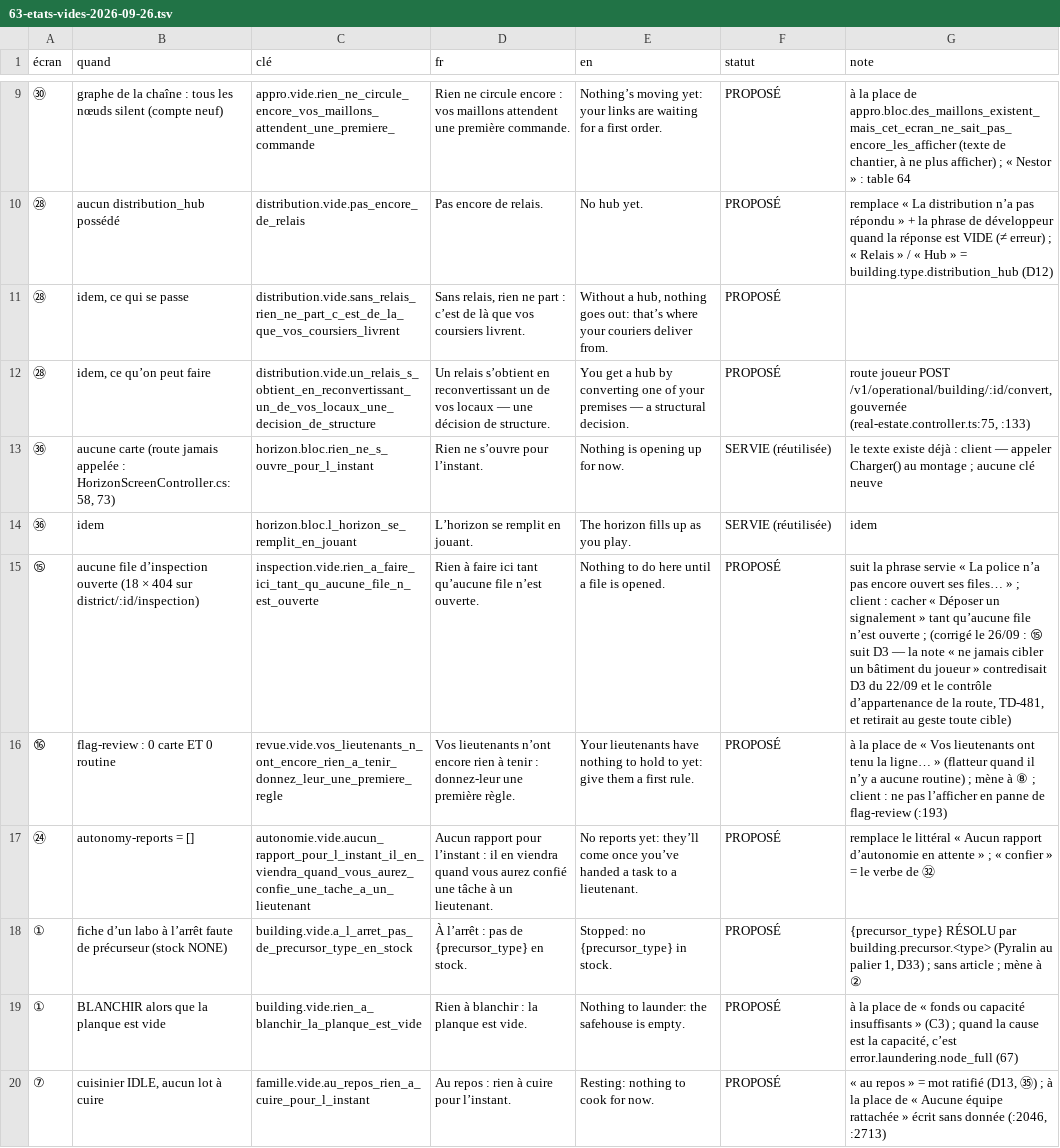
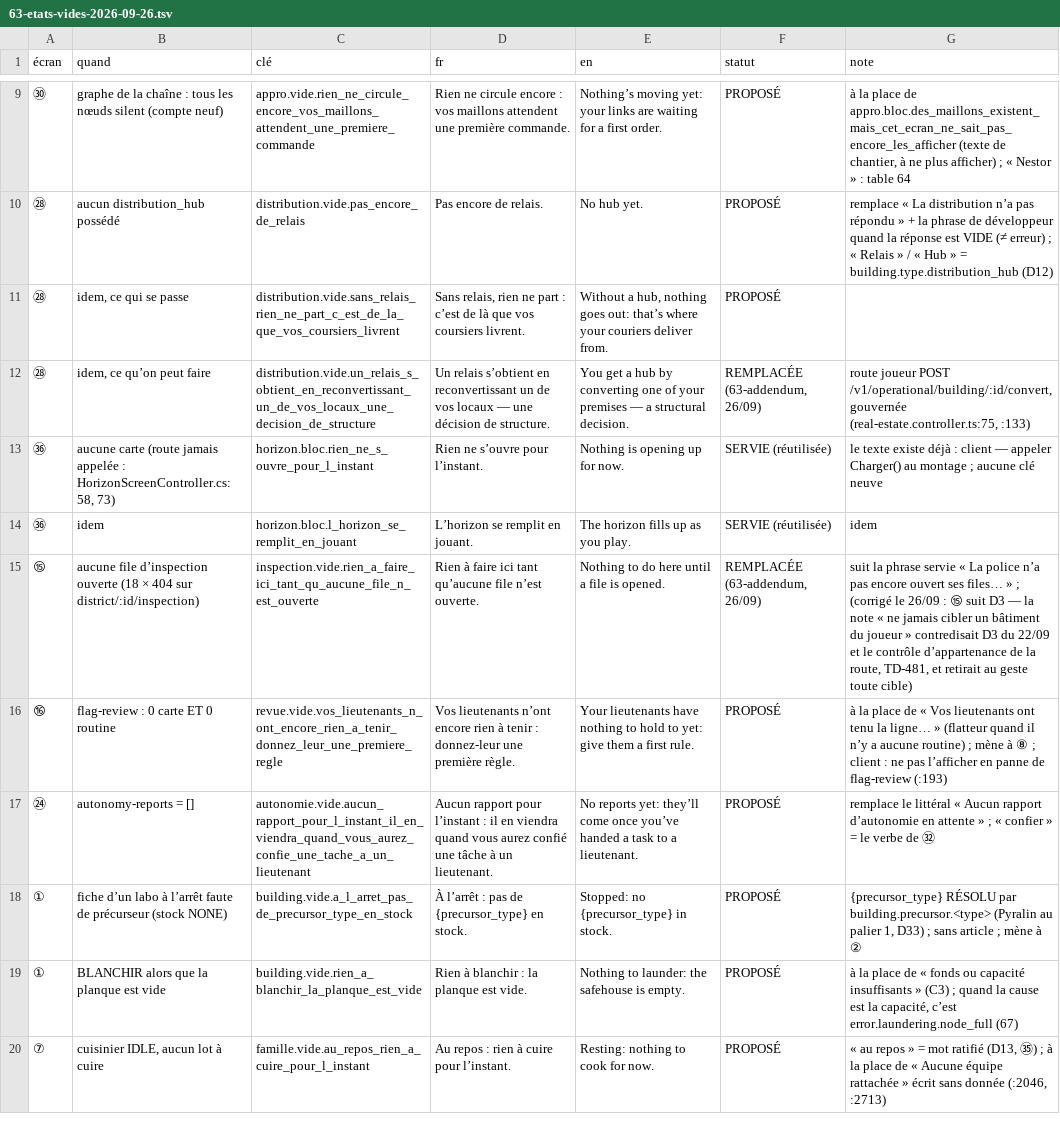
Before and after one commit to azha/mafia-builder-city-clean, a TSV file: Tools/atelier-2026-09-22/63-etats-vides-2026-09-26.tsv, drawn as a sheet; only a part is shown, gaps mark what is left out.

```diff
--- a/Tools/atelier-2026-09-22/63-etats-vides-2026-09-26.tsv
+++ b/Tools/atelier-2026-09-22/63-etats-vides-2026-09-26.tsv
@@ -11,6 +11,6 @@
 ㉘	idem, ce qui se passe	distribution.vide.sans_relais_rien_ne_part_c_est_de_la_que_vos_coursiers_livrent	Sans relais, rien ne part : c’est de là que vos coursiers livrent.	Without a hub, nothing goes out: that’s where your couriers deliver from.	PROPOSÉ	
-㉘	idem, ce qu’on peut faire	distribution.vide.un_relais_s_obtient_en_reconvertissant_un_de_vos_locaux_une_decision_de_structure	Un relais s’obtient en reconvertissant un de vos locaux — une décision de structure.	You get a hub by converting one of your premises — a structural decision.	PROPOSÉ	route joueur POST /v1/operational/building/:id/convert, gouvernée (real-estate.controller.ts:75, :133)
+㉘	idem, ce qu’on peut faire	distribution.vide.un_relais_s_obtient_en_reconvertissant_un_de_vos_locaux_une_decision_de_structure	Un relais s’obtient en reconvertissant un de vos locaux — une décision de structure.	You get a hub by converting one of your premises — a structural decision.	REMPLACÉE (63-addendum, 26/09)	route joueur POST /v1/operational/building/:id/convert, gouvernée (real-estate.controller.ts:75, :133)
 ㊱	aucune carte (route jamais appelée : HorizonScreenController.cs:58, 73)	horizon.bloc.rien_ne_s_ouvre_pour_l_instant	Rien ne s’ouvre pour l’instant.	Nothing is opening up for now.	SERVIE (réutilisée)	le texte existe déjà : client — appeler Charger() au montage ; aucune clé neuve
 ㊱	idem	horizon.bloc.l_horizon_se_remplit_en_jouant	L’horizon se remplit en jouant.	The horizon fills up as you play.	SERVIE (réutilisée)	idem
-⑮	aucune file d’inspection ouverte (18 × 404 sur district/:id/inspection)	inspection.vide.rien_a_faire_ici_tant_qu_aucune_file_n_est_ouverte	Rien à faire ici tant qu’aucune file n’est ouverte.	Nothing to do here until a file is opened.	PROPOSÉ	suit la phrase servie « La police n’a pas encore ouvert ses files… » ; client : cacher « Déposer un signalement » tant qu’aucune file n’est ouverte ; (corrigé le 26/09 : ⑮ suit D3 — la note « ne jamais cibler un bâtiment du joueur » contredisait D3 du 22/09 et le contrôle d’appartenance de la route, TD-481, et retirait au geste toute cible)
+⑮	aucune file d’inspection ouverte (18 × 404 sur district/:id/inspection)	inspection.vide.rien_a_faire_ici_tant_qu_aucune_file_n_est_ouverte	Rien à faire ici tant qu’aucune file n’est ouverte.	Nothing to do here until a file is opened.	REMPLACÉE (63-addendum, 26/09)	suit la phrase servie « La police n’a pas encore ouvert ses files… » ; (corrigé le 26/09 : ⑮ suit D3 — la note « ne jamais cibler un bâtiment du joueur » contredisait D3 du 22/09 et le contrôle d’appartenance de la route, TD-481, et retirait au geste toute cible)
 ⑯	flag-review : 0 carte ET 0 routine	revue.vide.vos_lieutenants_n_ont_encore_rien_a_tenir_donnez_leur_une_premiere_regle	Vos lieutenants n’ont encore rien à tenir : donnez-leur une première règle.	Your lieutenants have nothing to hold to yet: give them a first rule.	PROPOSÉ	à la place de « Vos lieutenants ont tenu la ligne… » (flatteur quand il n’y a aucune routine) ; mène à ⑧ ; client : ne pas l’afficher en panne de flag-review (:193)
```
Also changed, not shown: 1 other file.
